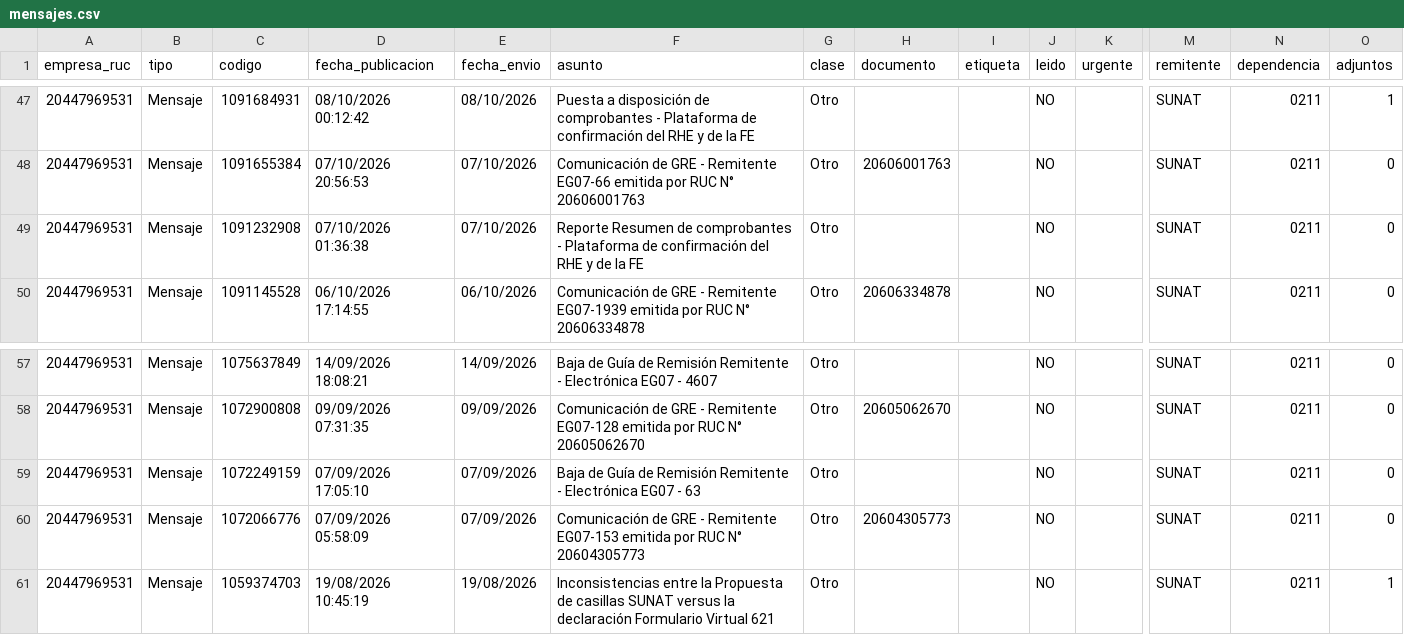
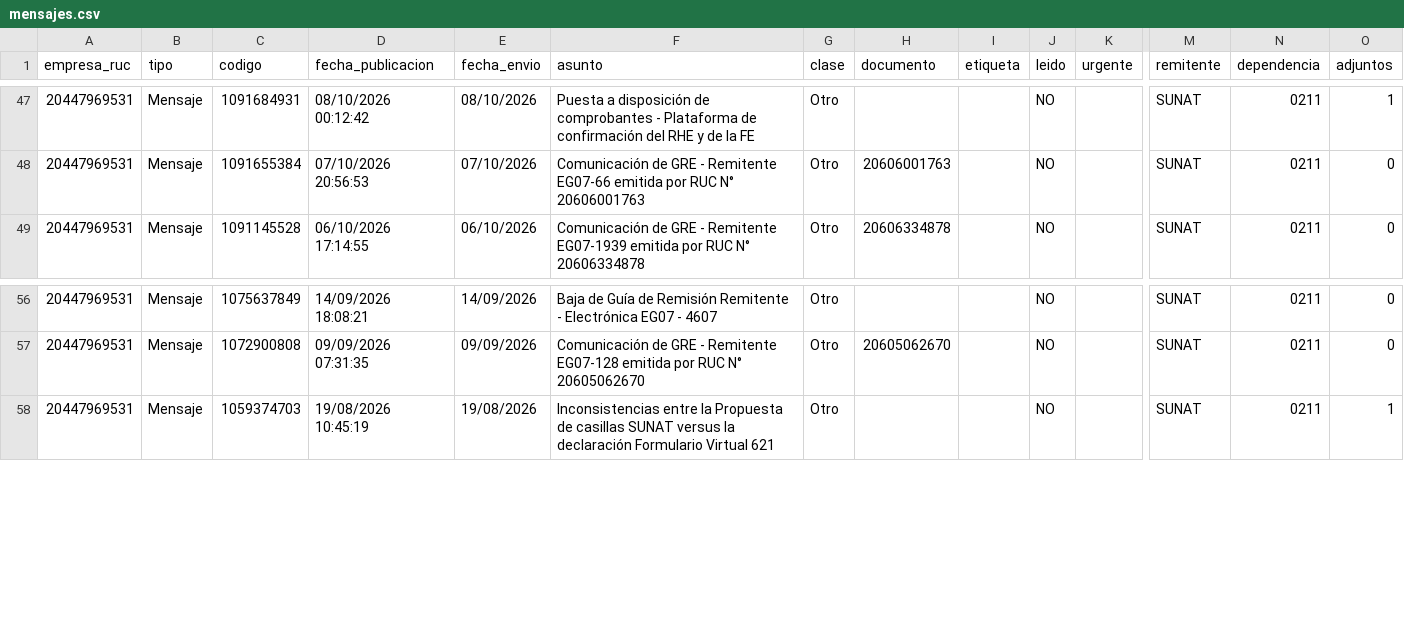
Before and after one commit to Aquivan/Claude, a CSV file: notificaciones/datos/20447969531/mensajes.csv, drawn as a sheet; only a part is shown, gaps mark what is left out; rows hold the shown columns only; the diff names each change by its address in the sheet, - before the commit and + after, or states it on an @@ line.

```diff
--- a/notificaciones/datos/20447969531/mensajes.csv
+++ b/notificaciones/datos/20447969531/mensajes.csv
-row 49: 20447969531 | Mensaje | 1091232908 | 07/10/2026 01:36:38 | 07/10/2026 | Reporte Resumen de comprobantes - Plataforma de confirmación del RHE y de la FE | Otro |  |  | NO |  | SUNAT | 0211 | 0
-row 59: 20447969531 | Mensaje | 1072249159 | 07/09/2026 17:05:10 | 07/09/2026 | Baja de Guía de Remisión Remitente - Electrónica EG07 - 63 | Otro |  |  | NO |  | SUNAT | 0211 | 0
-row 60: 20447969531 | Mensaje | 1072066776 | 07/09/2026 05:58:09 | 07/09/2026 | Comunicación de GRE - Remitente EG07-153 emitida por RUC N° 20604305773 | Otro | 20604305773 |  | NO |  | SUNAT | 0211 | 0
```
Also changed, not shown: notificaciones/datos/20447623669/mensajes.csv, notificaciones/datos/20447968216/mensajes.csv, 3 other files.
